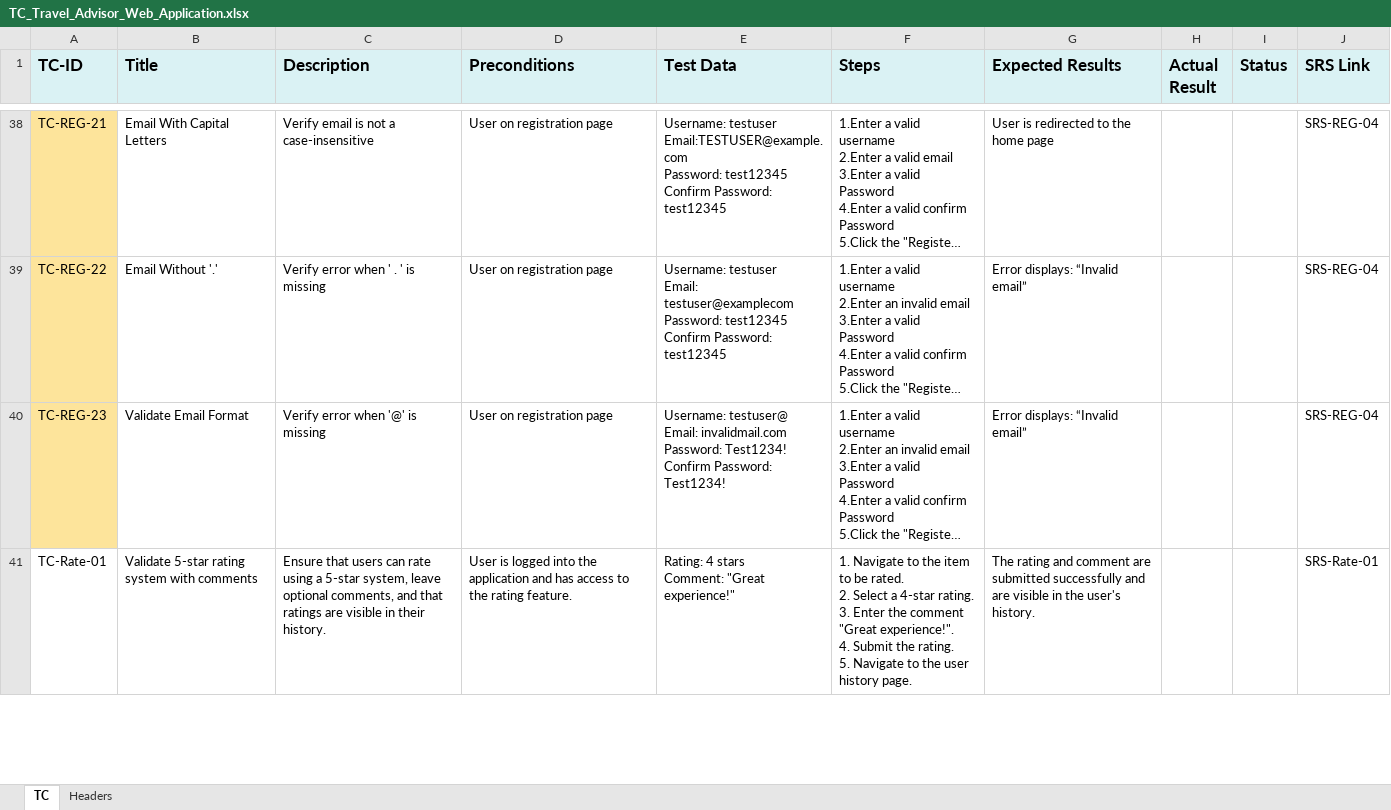
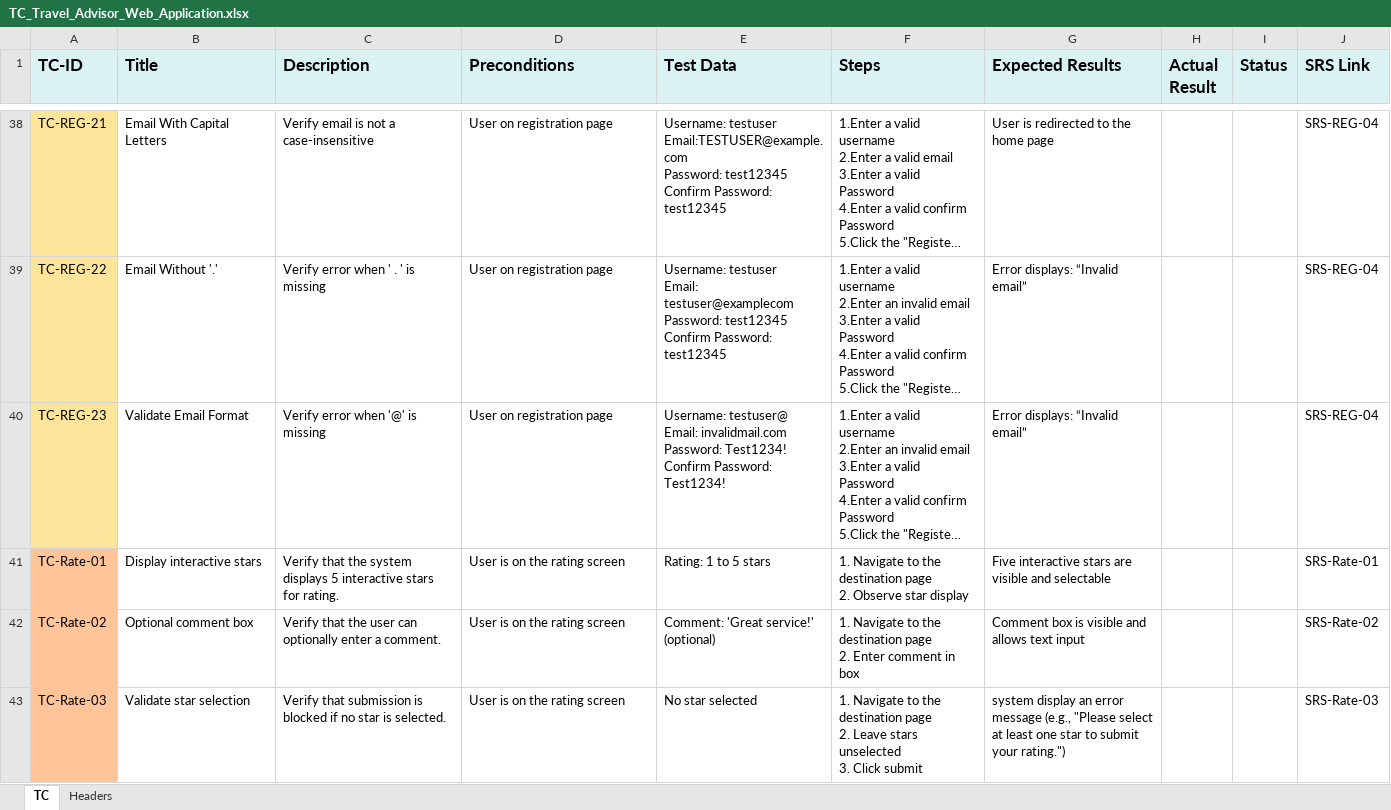
Before and after one commit to Mohamed-Mohsen98/Travel-Advisor-Web-Application, an Excel workbook: Requirments/TC_Travel_Advisor_Web_Application.xlsx, sheet TC, drawn as a sheet; only a part is shown, gaps mark what is left out; long unchanged cells end in …; values as stored, in another font and other column widths than the file's, no borders; table styles not drawn; ↵ is a line break in a cell; the diff covers the shown part only; the diff names each change by its address in the sheet, - before the commit and + after, or states it on an @@ line.

```diff
--- a/Requirments/TC_Travel_Advisor_Web_Application.xlsx (sheet TC)
+++ b/Requirments/TC_Travel_Advisor_Web_Application.xlsx (sheet TC)
-A41 fill: none
+A41 fill: #FFC599
-B41 (Title): Validate 5-star rating system with comments
+B41 (Title): Display interactive stars
-C41 (Description): Ensure that users can rate using a 5-star system, leave optional comments, and that ratings are visible in their history.
+C41 (Description): Verify that the system displays 5 interactive stars for rating.
-D41 (Preconditions): User is logged into the application and has access to the rating feature.
+D41 (Preconditions): User is on the rating screen
-E41 (Test Data): Rating: 4 stars ↵ Comment: "Great experience!"
+E41 (Test Data): Rating: 1 to 5 stars
-F41 (Steps): …to the item to be rated. ↵ 2. Select a 4-star rating. ↵ 3. Enter the comment "Great experience!". ↵ 4. Submit the rating. ↵ 5. Navigate to the user history page.
+F41 (Steps): …to the destination page ↵ 2. Observe star display
-G41 (Expected Results): The rating and comment are submitted successfully and are visible in the user's history.
+G41 (Expected Results): Five interactive stars are visible and selectable
+row 42: TC-Rate-02 | Optional comment box | Verify that the user can optionally enter a comment. | User is on the rating screen | Comment: 'Great service!' (optional) | 1. Navigate to the destination page ↵ 2. Enter comment in box | Comment box is visible and allows text input |  |  | SRS-Rate-02
+row 43: TC-Rate-03 | Validate star selection | Verify that submission is blocked if no star is selected. | User is on the rating screen | No star selected | 1. Navigate to the destination page ↵ 2. Leave stars unselected ↵ 3. Click submit | system display an error message (e.g., "Please select at least one star to submit your rating.") |  |  | SRS-Rate-03
```
Also changed, not shown: 3 added rows and 3 edited cells elsewhere in this sheet, sheet Headers, Requirments/CRS_Travel_Advisor_Web_Application.xlsx, Requirments/SIQ_Travel_Advisor_Web_Application .xlsx.
